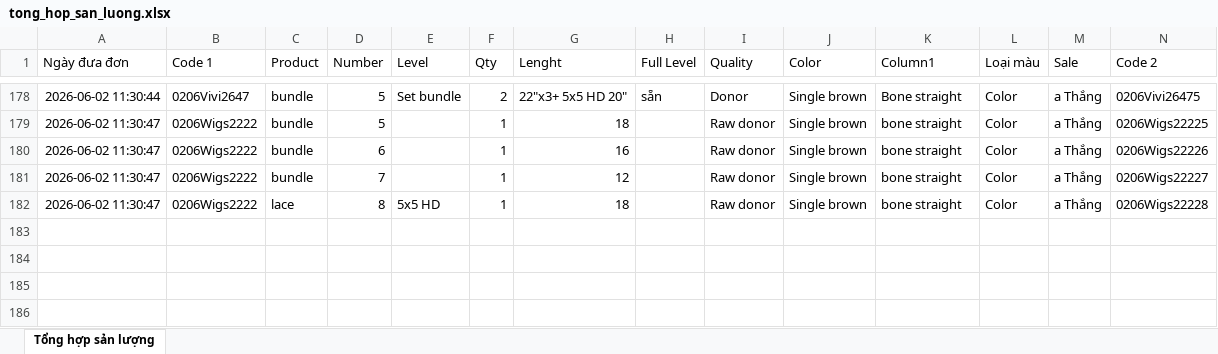
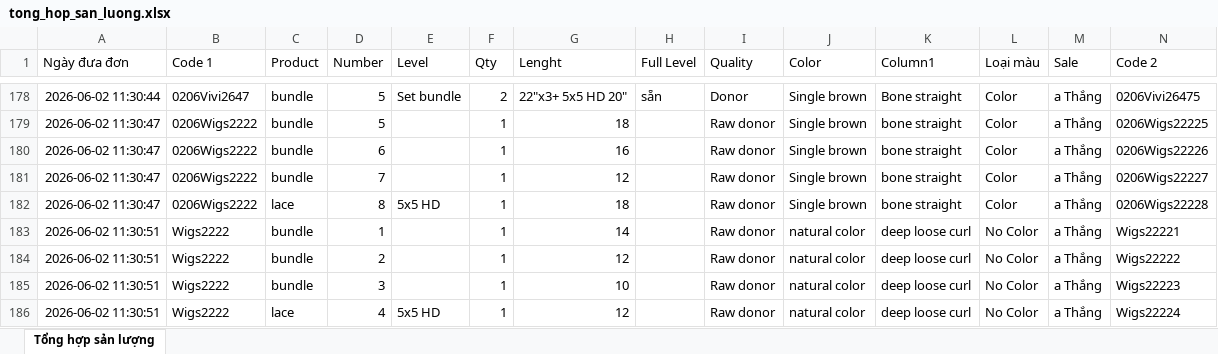
Before and after one commit to dobangnhi-gif/dobangnhi, an Excel workbook: data/tong_hop_san_luong.xlsx, sheet Tổng hợp sản lượng, drawn as a sheet; only a part is shown, gaps mark what is left out; values as stored, in another font and other column widths than the file's, no borders; the diff names each change by its address in the sheet, - before the commit and + after, or states it on an @@ line.

Commit message:
Update tong_hop_san_luong.xlsx

```diff
--- a/data/tong_hop_san_luong.xlsx (sheet Tổng hợp sản lượng)
+++ b/data/tong_hop_san_luong.xlsx (sheet Tổng hợp sản lượng)
+row 183: 2026-06-02 11:30:51 | Wigs2222 | bundle | 1 |  | 1 | 14 |  | Raw donor | natural color | deep loose curl | No Color | a Thắng | Wigs22221
+row 184: 2026-06-02 11:30:51 | Wigs2222 | bundle | 2 |  | 1 | 12 |  | Raw donor | natural color | deep loose curl | No Color | a Thắng | Wigs22222
+row 185: 2026-06-02 11:30:51 | Wigs2222 | bundle | 3 |  | 1 | 10 |  | Raw donor | natural color | deep loose curl | No Color | a Thắng | Wigs22223
+row 186: 2026-06-02 11:30:51 | Wigs2222 | lace | 4 | 5x5 HD | 1 | 12 |  | Raw donor | natural color | deep loose curl | No Color | a Thắng | Wigs22224
```
